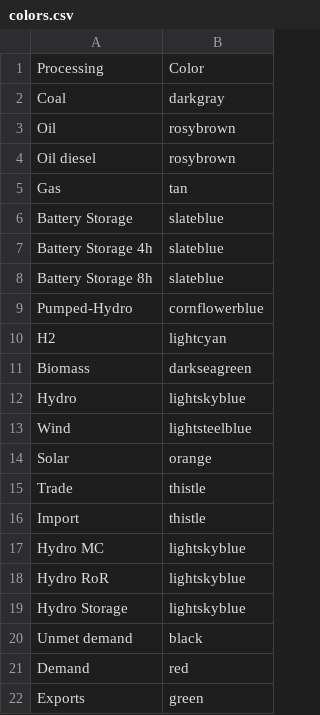
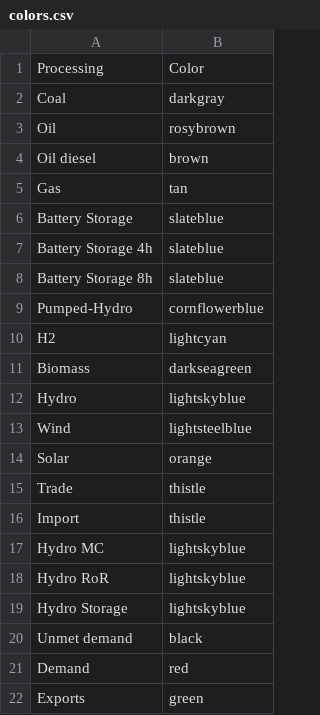
Before and after one commit to ESMAP-World-Bank-Group/EPM, a CSV file: epm/postprocessing/static/colors.csv, drawn as a sheet.

Commit message:
Add postprocessing.py file

```diff
--- a/epm/postprocessing/static/colors.csv
+++ b/epm/postprocessing/static/colors.csv
@@ -3,3 +3,3 @@ Coal,darkgray
 Oil,rosybrown
-Oil diesel,rosybrown
+Oil diesel,brown
 Gas,tan
```
Also changed, not shown: 2 other files.
